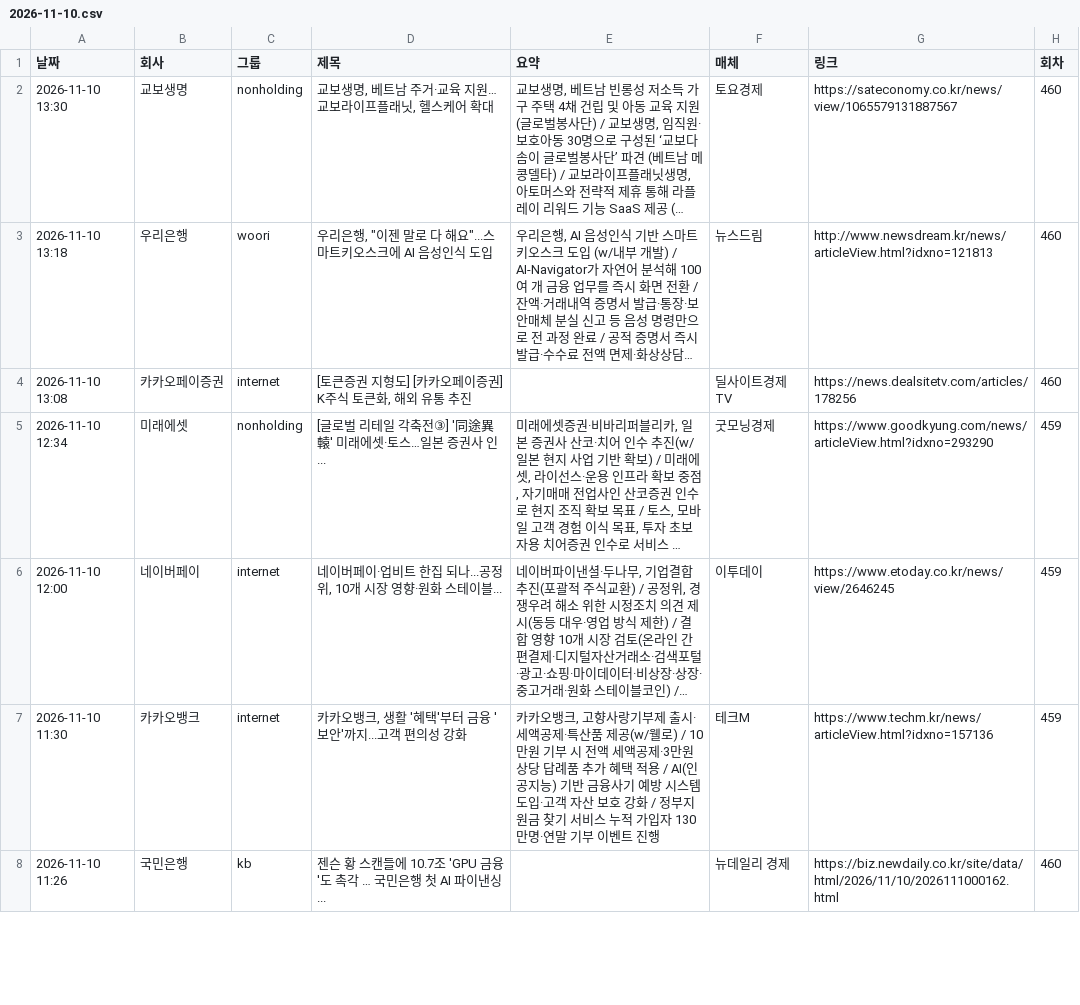
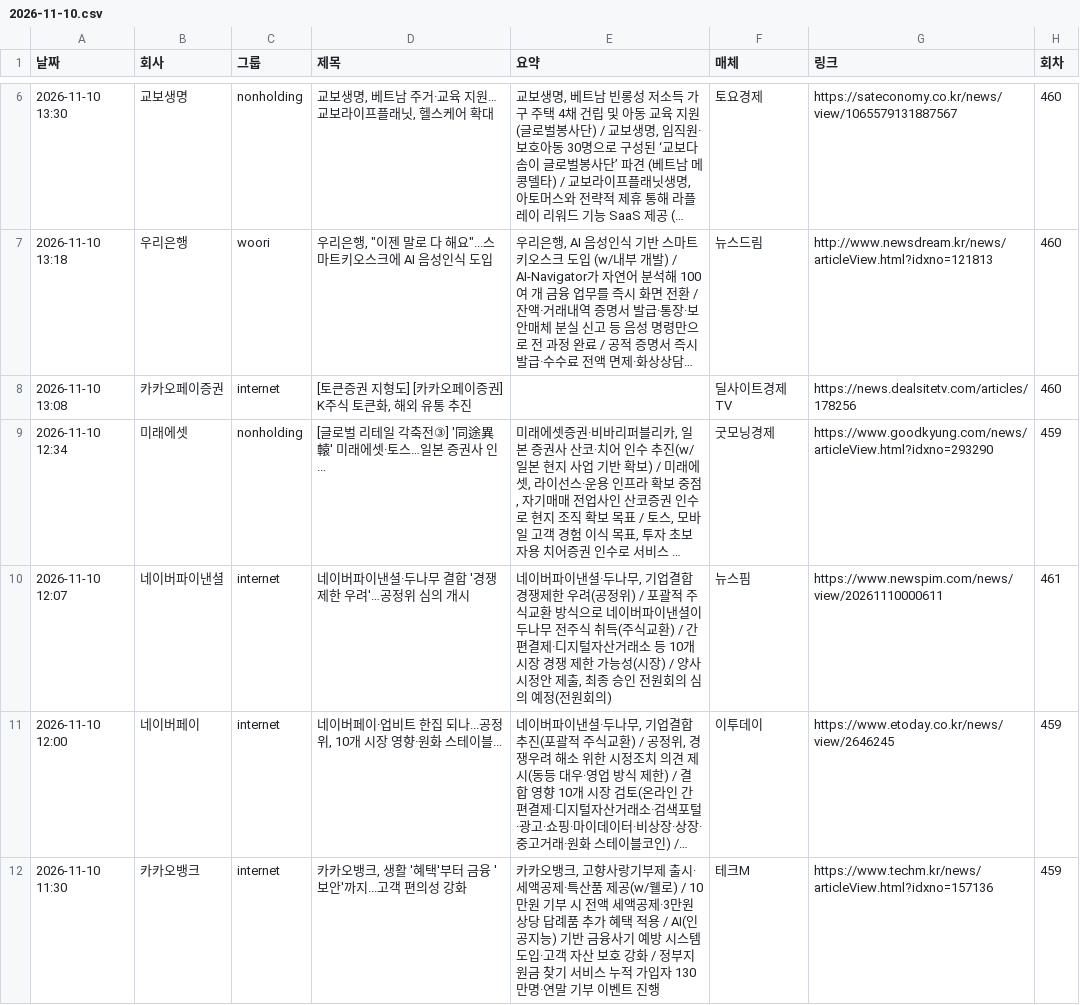
Before and after one commit to yeo6119-commits/financial-news, a CSV file: archive/2026-11-10.csv, drawn as a sheet; only a part is shown, gaps mark what is left out; the shorter side is filled out with more unchanged rows; long unchanged cells end in …; the diff covers the shown part only; the diff names each change by its address in the sheet, - before the commit and + after, or states it on an @@ line.

```diff
--- a/archive/2026-11-10.csv
+++ b/archive/2026-11-10.csv
+row 10: 2026-11-10 12:07 | 네이버파이낸셜 | internet | 네이버파이낸셜·두나무 결합 '경쟁제한 우려'…공정위 심의 개시 | 네이버파이낸셜·두나무, 기업결합 경쟁제한 우려(공정위) / 포괄적 주식교환 방식으로 네이버파이낸셜이 두나무 전주식 취득(주식교환) / 간편결제·디지털자산거래소 등 10개 시장 경쟁 제한 가능성(시장) / 양사 시정안 제출, 최종 승인 전원회의 심의 예정(전원회의) | 뉴스핌 | https://www.newspim.com/news/view/20261110000611 | 461
```
Also changed, not shown: 4 added rows elsewhere in this file, 4 other files.
